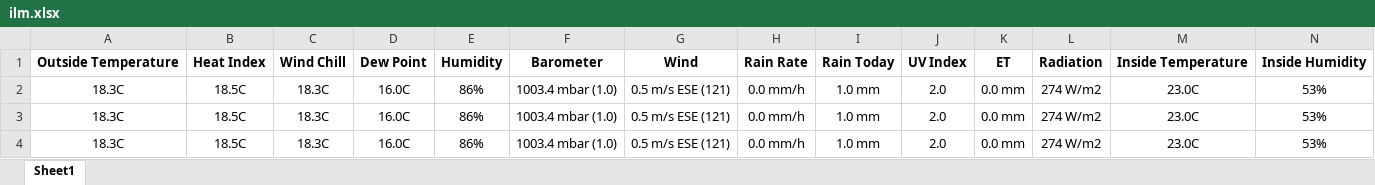
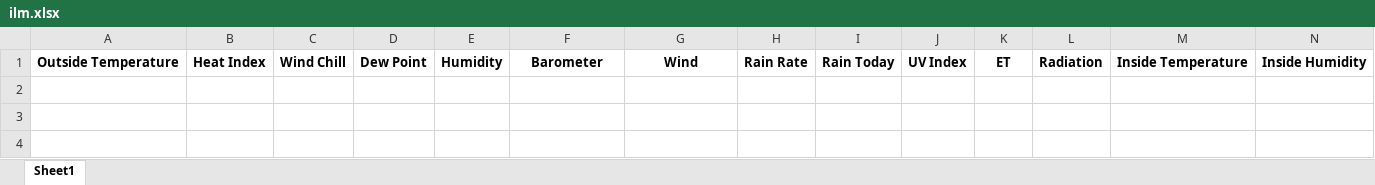
Before and after one commit to taneluprus/UT, an Excel workbook: ilm.xlsx, sheet Sheet1, drawn as a sheet; only a part is shown; values as stored, in another font and other column widths than the file's, no borders; rows hold the shown columns only; the diff names each change by its address in the sheet, - before the commit and + after, or states it on an @@ line.

```diff
--- a/ilm.xlsx (sheet Sheet1)
+++ b/ilm.xlsx (sheet Sheet1)
-row 2: 18.3C | 18.5C | 18.3C | 16.0C | 86% | 1003.4 mbar (1.0) | 0.5 m/s ESE (121) | 0.0 mm/h | 1.0 mm | 2.0 | 0.0 mm | 274 W/m2 | 23.0C | 53%
-row 3: 18.3C | 18.5C | 18.3C | 16.0C | 86% | 1003.4 mbar (1.0) | 0.5 m/s ESE (121) | 0.0 mm/h | 1.0 mm | 2.0 | 0.0 mm | 274 W/m2 | 23.0C | 53%
-row 4: 18.3C | 18.5C | 18.3C | 16.0C | 86% | 1003.4 mbar (1.0) | 0.5 m/s ESE (121) | 0.0 mm/h | 1.0 mm | 2.0 | 0.0 mm | 274 W/m2 | 23.0C | 53%
```
Also changed, not shown: 3 other files.
